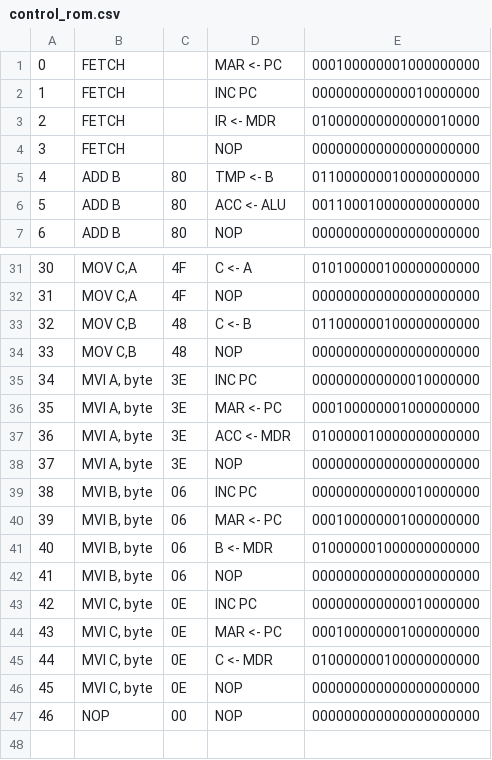
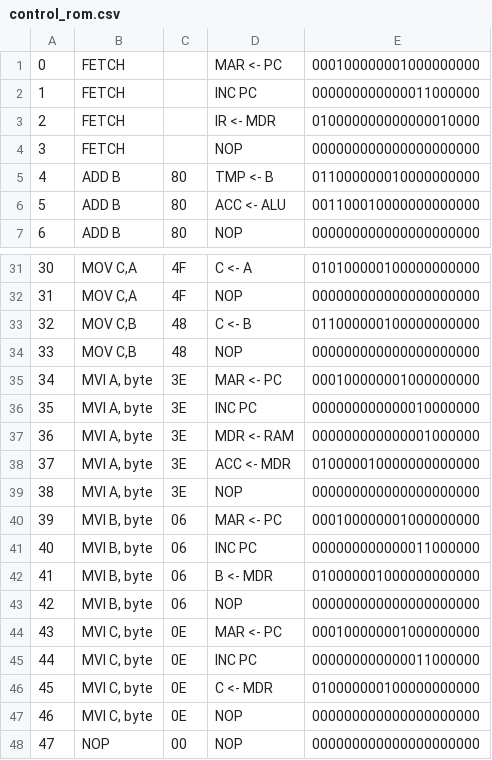
Before and after one commit to sflicker/SAP-2, a CSV file: control_rom.csv, drawn as a sheet; only a part is shown, gaps mark what is left out; removed rows and columns are numbered as before the commit, all else as after; the diff names each change by its address in the sheet, - before the commit and + after, or states it on an @@ line.

```diff
--- a/control_rom.csv
+++ b/control_rom.csv
-E2: 000000000000010000000
+E2: 000000000000011000000
+row 35: 34 | MVI A, byte | 3E | MAR <- PC | 000100000001000000000
@@ column A renumbered from row 36 down @@
-D37: MAR <- PC
+D37: MDR <- RAM
-E37: 000100000001000000000
+E37: 000000000000001000000
-row 39: 38 | MVI B, byte | 06 | INC PC | 000000000000010000000
+row 41: 40 | MVI B, byte | 06 | INC PC | 000000000000011000000
-row 43: 42 | MVI C, byte | 0E | INC PC | 000000000000010000000
+row 45: 44 | MVI C, byte | 0E | INC PC | 000000000000011000000
```
Also changed, not shown: SAP-2 Microprogram control rom - Sheet1.csv, instruction_index.csv, 4 other files.
